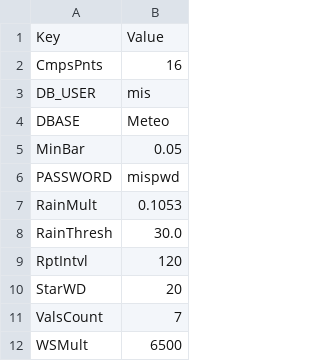
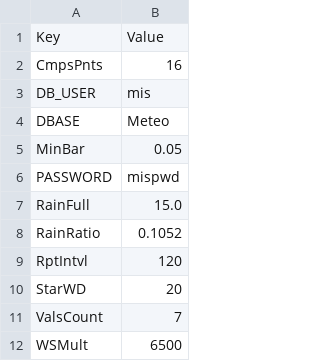
Before and after one commit to JimGunther/MeteoC, a CSV file: Prefs.csv, drawn as a sheet; removed rows and columns are numbered as before the commit, all else as after; the diff names each change by its address in the sheet, - before the commit and + after, or states it on an @@ line.

```diff
--- a/Prefs.csv
+++ b/Prefs.csv
-row 7: RainMult | 0.1053
-row 8: RainThresh | 30.0
+row 7: RainFull | 15.0
+row 8: RainRatio | 0.1052
```
Also changed, not shown: 10 other files.
